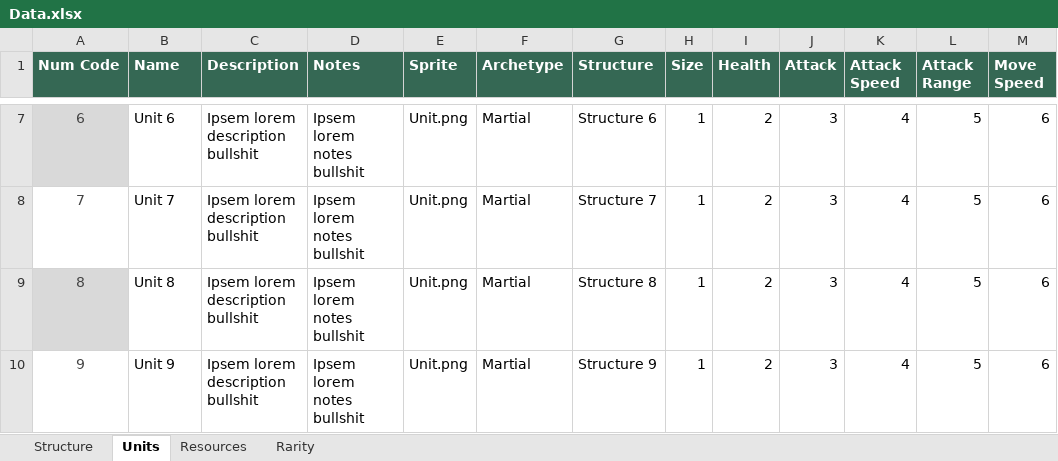
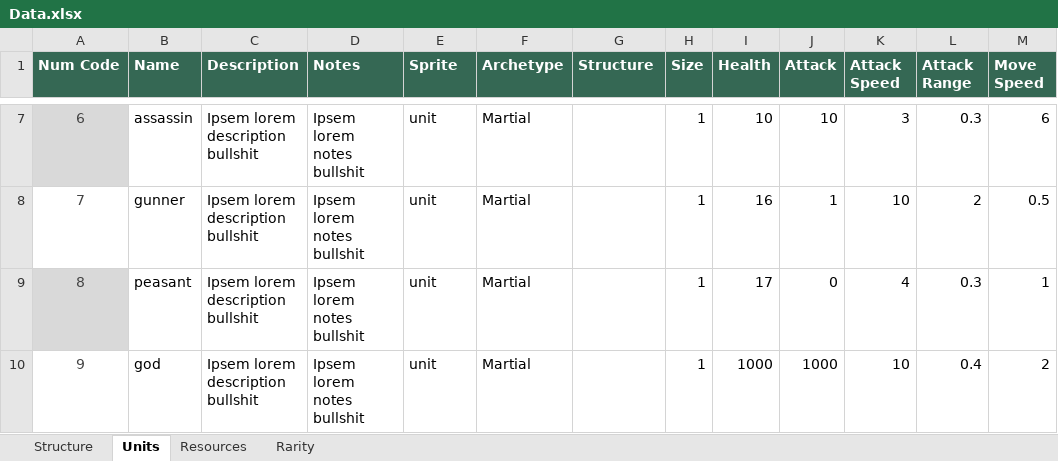
Before and after one commit to moloy559/army-roguelike, an Excel workbook: Assets/Data/Data.xlsx, sheet Units, drawn as a sheet; only a part is shown, gaps mark what is left out; values as stored, in another font and other column widths than the file's, no borders; table styles not drawn; the diff covers the shown part only; the diff names each change by its address in the sheet, - before the commit and + after, or states it on an @@ line.

```diff
--- a/Assets/Data/Data.xlsx (sheet Units)
+++ b/Assets/Data/Data.xlsx (sheet Units)
-B7 (Name): Unit 6
+B7 (Name): assassin
-E7:E10 (Sprite): Unit.png
+E7:E10 (Sprite): unit
-G7 (Structure): Structure 6
+G7 (Structure): (empty)
-I7 (Health): 2
+I7 (Health): 10
-J7 (Attack): 3
+J7 (Attack): 10
-K7 (Attack Speed): 4
+K7 (Attack Speed): 3
-L7 (Attack Range): 5
+L7 (Attack Range): 0.3
-B8 (Name): Unit 7
+B8 (Name): gunner
-G8 (Structure): Structure 7
+G8 (Structure): (empty)
-I8 (Health): 2
+I8 (Health): 16
-J8 (Attack): 3
+J8 (Attack): 1
-K8 (Attack Speed): 4
+K8 (Attack Speed): 10
-L8 (Attack Range): 5
+L8 (Attack Range): 2
-M8 (Move Speed): 6
+M8 (Move Speed): 0.5
-B9 (Name): Unit 8
+B9 (Name): peasant
-G9 (Structure): Structure 8
+G9 (Structure): (empty)
-I9 (Health): 2
+I9 (Health): 17
-J9 (Attack): 3
+J9 (Attack): 0
-L9 (Attack Range): 5
+L9 (Attack Range): 0.3
-M9 (Move Speed): 6
+M9 (Move Speed): 1
-B10 (Name): Unit 9
+B10 (Name): god
-G10 (Structure): Structure 9
+G10 (Structure): (empty)
-I10 (Health): 2
+I10 (Health): 1000
-J10 (Attack): 3
+J10 (Attack): 1000
-K10 (Attack Speed): 4
+K10 (Attack Speed): 10
-L10 (Attack Range): 5
+L10 (Attack Range): 0.4
-M10 (Move Speed): 6
+M10 (Move Speed): 2
```
Also changed, not shown: 38 edited cells elsewhere in this sheet, sheet Structure, 16 other files.
